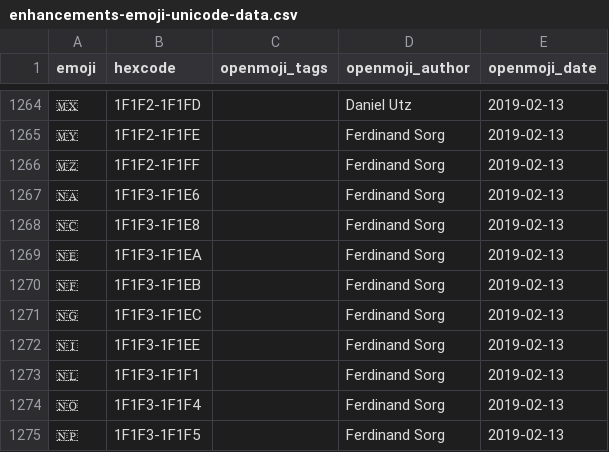
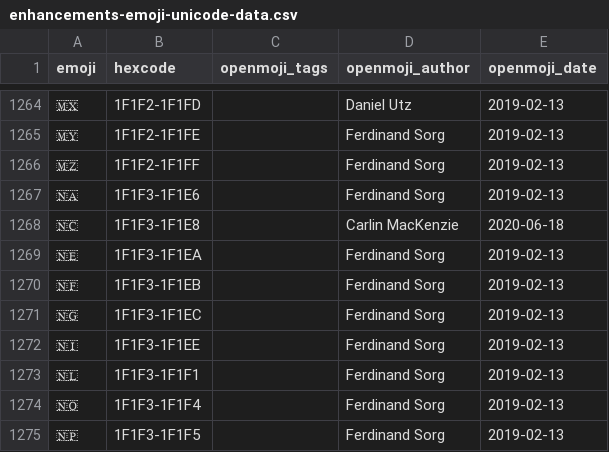
Before and after one commit to hfg-gmuend/openmoji, a CSV file: data/enhancements-emoji-unicode-data.csv, drawn as a sheet; only a part is shown, gaps mark what is left out.

```diff
--- a/data/enhancements-emoji-unicode-data.csv
+++ b/data/enhancements-emoji-unicode-data.csv
@@ -1267,3 +1267,3 @@ emoji,hexcode,openmoji_tags,openmoji_author,openmoji_date
 🇳🇦,1F1F3-1F1E6,,Ferdinand Sorg,2019-02-13
-🇳🇨,1F1F3-1F1E8,,Ferdinand Sorg,2019-02-13
+🇳🇨,1F1F3-1F1E8,,Carlin MacKenzie,2020-06-18
 🇳🇪,1F1F3-1F1EA,,Ferdinand Sorg,2019-02-13
```
Also changed, not shown: data/openmoji.csv, 4 other files.
